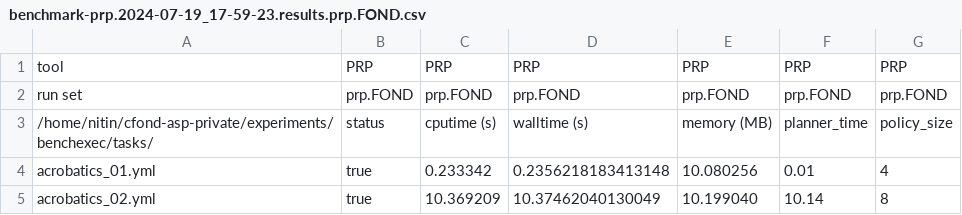
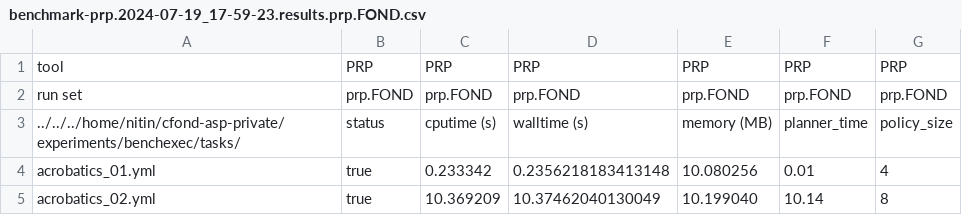
Before and after one commit to ssardina-research/cfond-asp, a CSV file: experiments/stats/july24-redo-benchexec/prp-19-07-24/benchmark-prp.2024-07-19_17-59-23.results.prp.FOND.csv, drawn as a sheet; only a part is shown.

Commit message:
table results for PRP

```diff
--- a/experiments/stats/july24-redo-benchexec/prp-19-07-24/benchmark-prp.2024-07-19_17-59-23.results.prp.FOND.csv
+++ b/experiments/stats/july24-redo-benchexec/prp-19-07-24/benchmark-prp.2024-07-19_17-59-23.results.prp.FOND.csv
@@ -2,3 +2,3 @@ tool	PRP 	PRP 	PRP 	PRP 	PRP 	PRP
 run set	prp.FOND	prp.FOND	prp.FOND	prp.FOND	prp.FOND	prp.FOND
-/home/nitin/cfond-asp-private/experiments/benchexec/tasks/	status	cputime (s)	walltime (s)	memory (MB)	planner_time	policy_size
+../../../home/nitin/cfond-asp-private/experiments/benchexec/tasks/	status	cputime (s)	walltime (s)	memory (MB)	planner_time	policy_size
 acrobatics_01.yml	true	0.233342	0.2356218183413148	10.080256	0.01	4
```
Also changed, not shown: 1 other file.
